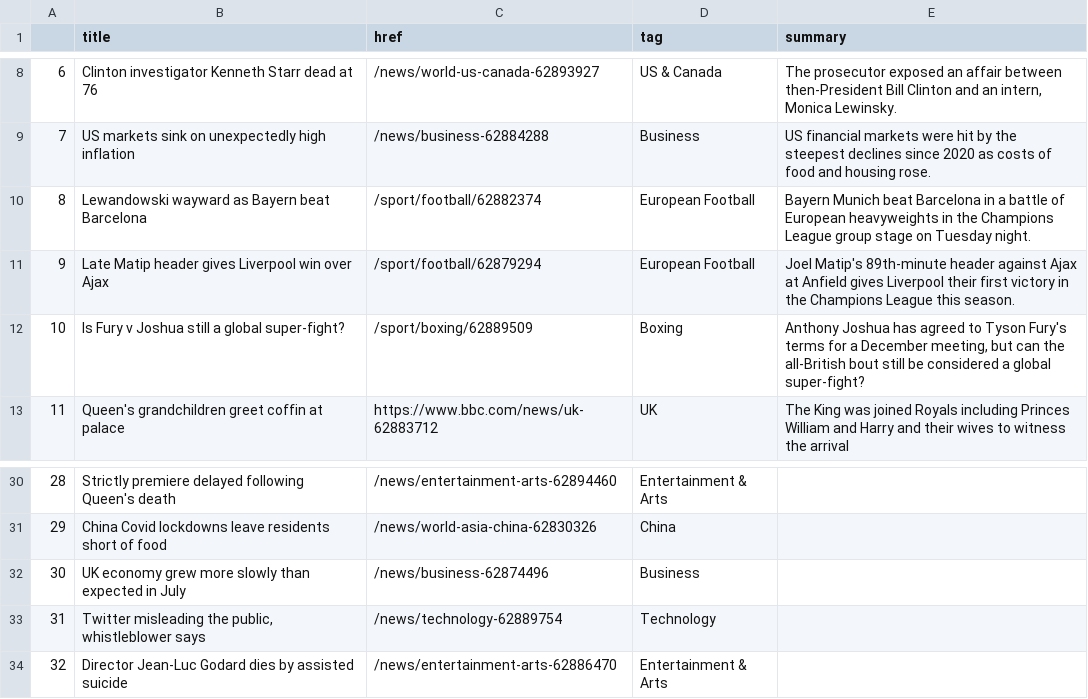
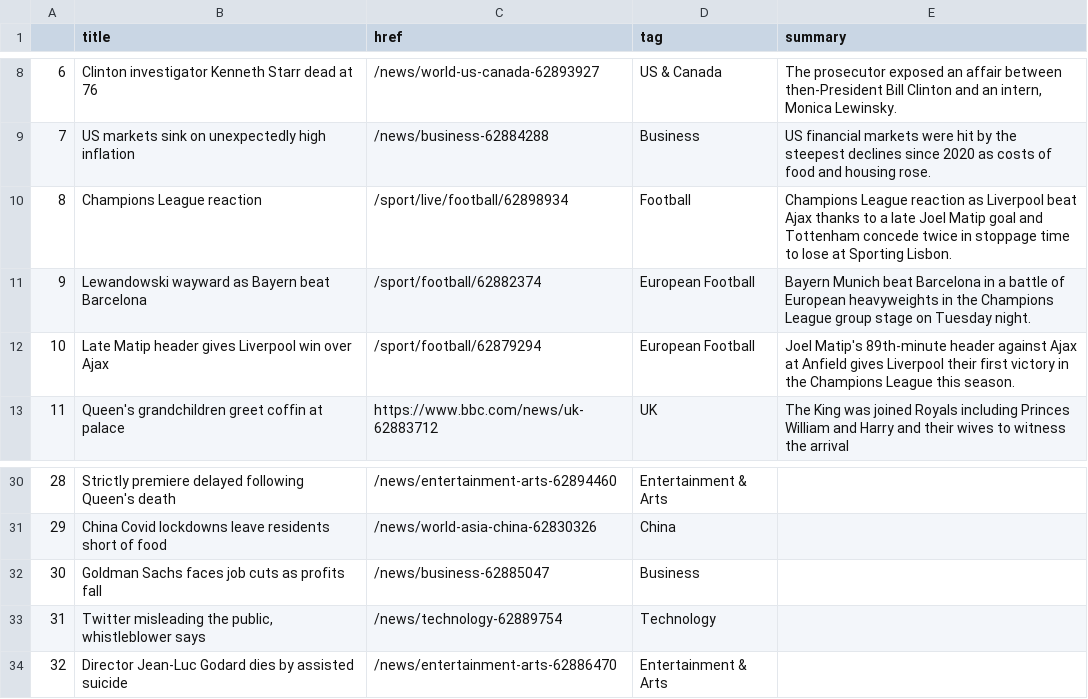
Before and after one commit to tunabellybella/Scraper, a CSV file: bbc-headlines.csv, drawn as a sheet; only a part is shown, gaps mark what is left out.

```diff
--- a/bbc-headlines.csv
+++ b/bbc-headlines.csv
@@ -9,5 +9,5 @@
 7,US markets sink on unexpectedly high inflation,/news/business-62884288,Business,US financial markets were hit by the steepest declines since 2020 as costs of food and housing rose.
-8,Lewandowski wayward as Bayern beat Barcelona,/sport/football/62882374,European Football,Bayern Munich beat Barcelona in a battle of European heavyweights in the Champions League group stage on Tuesday night.
-9,Late Matip header gives Liverpool win over Ajax,/sport/football/62879294,European Football,Joel Matip's 89th-minute header against Ajax at Anfield gives Liverpool their first victory in the Champions League this season.
-10,Is Fury v Joshua still a global super-fight?,/sport/boxing/62889509,Boxing,"Anthony Joshua has agreed to Tyson Fury's terms for a December meeting, but can the all-British bout still be considered a global super-fight?"
+8,Champions League reaction,/sport/live/football/62898934,Football,Champions League reaction as Liverpool beat Ajax thanks to a late Joel Matip goal and Tottenham concede twice in stoppage time to lose at Sporting Lisbon.
+9,Lewandowski wayward as Bayern beat Barcelona,/sport/football/62882374,European Football,Bayern Munich beat Barcelona in a battle of European heavyweights in the Champions League group stage on Tuesday night.
+10,Late Matip header gives Liverpool win over Ajax,/sport/football/62879294,European Football,Joel Matip's 89th-minute header against Ajax at Anfield gives Liverpool their first victory in the Champions League this season.
 11,Queen's grandchildren greet coffin at palace,https://www.bbc.com/news/uk-62883712,UK,The King was joined Royals including Princes William and Harry and their wives to witness the arrival
@@ -31,3 +31,3 @@
 29,China Covid lockdowns leave residents short of food,/news/world-asia-china-62830326,China,
-30,UK economy grew more slowly than expected in July,/news/business-62874496,Business,
+30,Goldman Sachs faces job cuts as profits fall,/news/business-62885047,Business,
 31,"Twitter misleading the public, whistleblower says",/news/technology-62889754,Technology,
```
